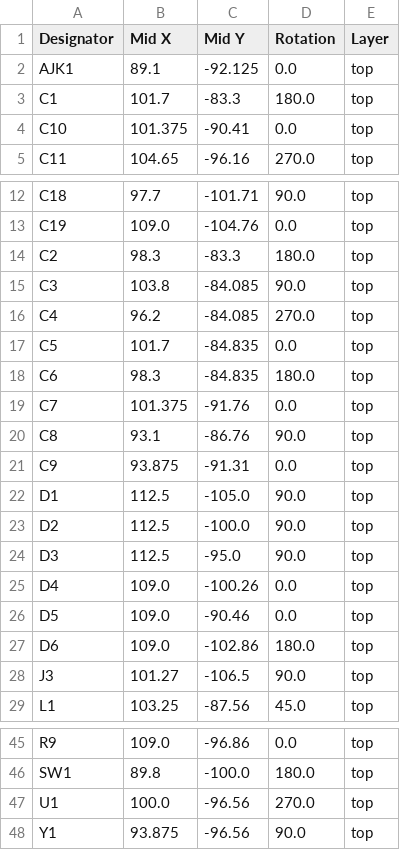
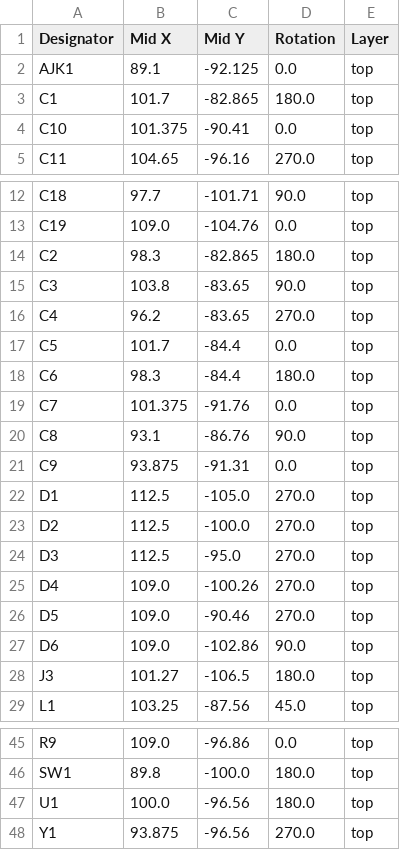
Before and after one commit to revk/ESP32-PN532, a CSV file: PCB/Round/production/positions.csv, drawn as a sheet; only a part is shown, gaps mark what is left out; the diff covers the shown part only.

```diff
--- a/PCB/Round/production/positions.csv
+++ b/PCB/Round/production/positions.csv
@@ -2,3 +2,3 @@ Designator,Mid X,Mid Y,Rotation,Layer
 AJK1,89.1,-92.125,0.0,top
-C1,101.7,-83.3,180.0,top
+C1,101.7,-82.865,180.0,top
 C10,101.375,-90.41,0.0,top
@@ -13,7 +13,7 @@ C18,97.7,-101.71,90.0,top
 C19,109.0,-104.76,0.0,top
-C2,98.3,-83.3,180.0,top
-C3,103.8,-84.085,90.0,top
-C4,96.2,-84.085,270.0,top
-C5,101.7,-84.835,0.0,top
-C6,98.3,-84.835,180.0,top
+C2,98.3,-82.865,180.0,top
+C3,103.8,-83.65,90.0,top
+C4,96.2,-83.65,270.0,top
+C5,101.7,-84.4,0.0,top
+C6,98.3,-84.4,180.0,top
 C7,101.375,-91.76,0.0,top
@@ -21,9 +21,9 @@ C8,93.1,-86.76,90.0,top
 C9,93.875,-91.31,0.0,top
-D1,112.5,-105.0,90.0,top
-D2,112.5,-100.0,90.0,top
-D3,112.5,-95.0,90.0,top
-D4,109.0,-100.26,0.0,top
-D5,109.0,-90.46,0.0,top
-D6,109.0,-102.86,180.0,top
-J3,101.27,-106.5,90.0,top
+D1,112.5,-105.0,270.0,top
+D2,112.5,-100.0,270.0,top
+D3,112.5,-95.0,270.0,top
+D4,109.0,-100.26,270.0,top
+D5,109.0,-90.46,270.0,top
+D6,109.0,-102.86,90.0,top
+J3,101.27,-106.5,180.0,top
 L1,103.25,-87.56,45.0,top
@@ -46,3 +46,3 @@ R9,109.0,-96.86,0.0,top
 SW1,89.8,-100.0,180.0,top
-U1,100.0,-96.56,270.0,top
-Y1,93.875,-96.56,90.0,top
+U1,100.0,-96.56,180.0,top
+Y1,93.875,-96.56,270.0,top
```
Also changed, not shown: 1 edited cell elsewhere in this file, PCB/Round/production/bom.csv, 6 other files.
